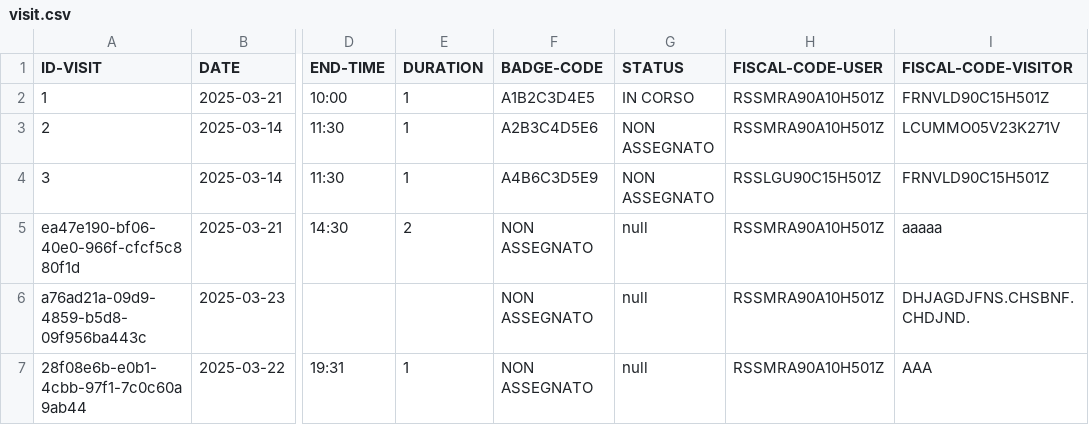
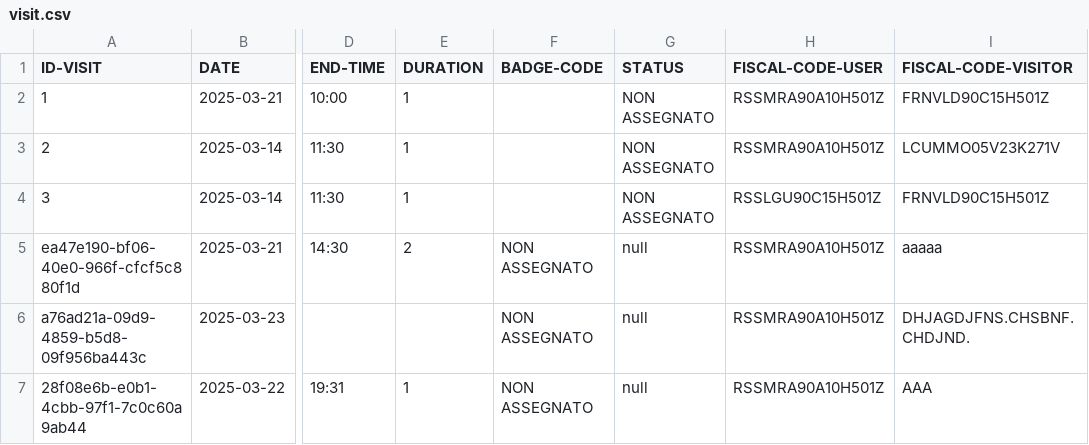
Before and after one commit to giuliazecchetin/Gruppo02-PW1-ITSIncom, a CSV file: src/main/resources/data/visit.csv, drawn as a sheet; only a part is shown, gaps mark what is left out; the diff names each change by its address in the sheet, - before the commit and + after, or states it on an @@ line.

Commit message:
Creata classe Badge e BadgeManager

```diff
--- a/src/main/resources/data/visit.csv
+++ b/src/main/resources/data/visit.csv
-F2 (BADGE-CODE): A1B2C3D4E5
+F2 (BADGE-CODE): (empty)
-G2 (STATUS): IN CORSO
+G2 (STATUS): NON ASSEGNATO
-F3 (BADGE-CODE): A2B3C4D5E6
+F3 (BADGE-CODE): (empty)
-F4 (BADGE-CODE): A4B6C3D5E9
+F4 (BADGE-CODE): (empty)
```
Also changed, not shown: 6 other files.
